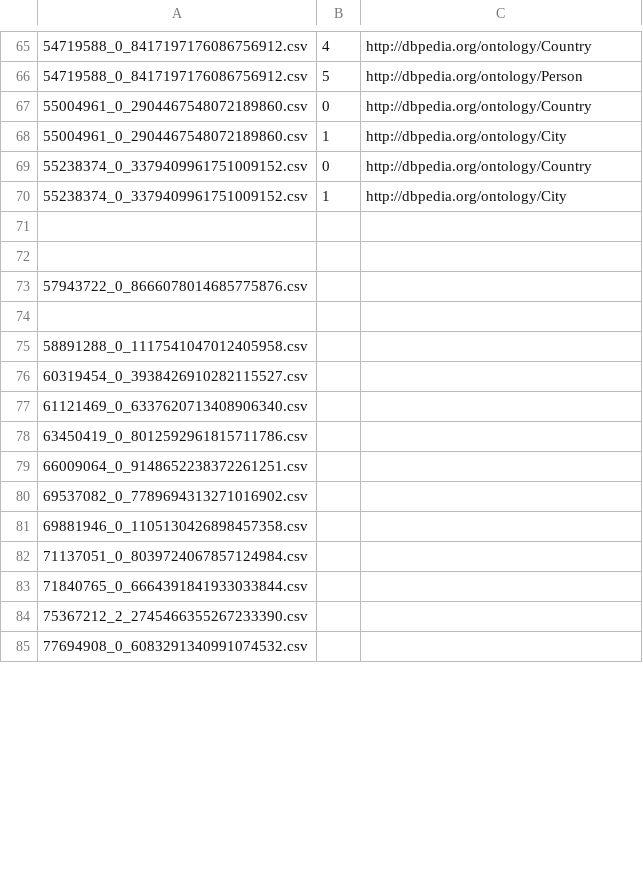
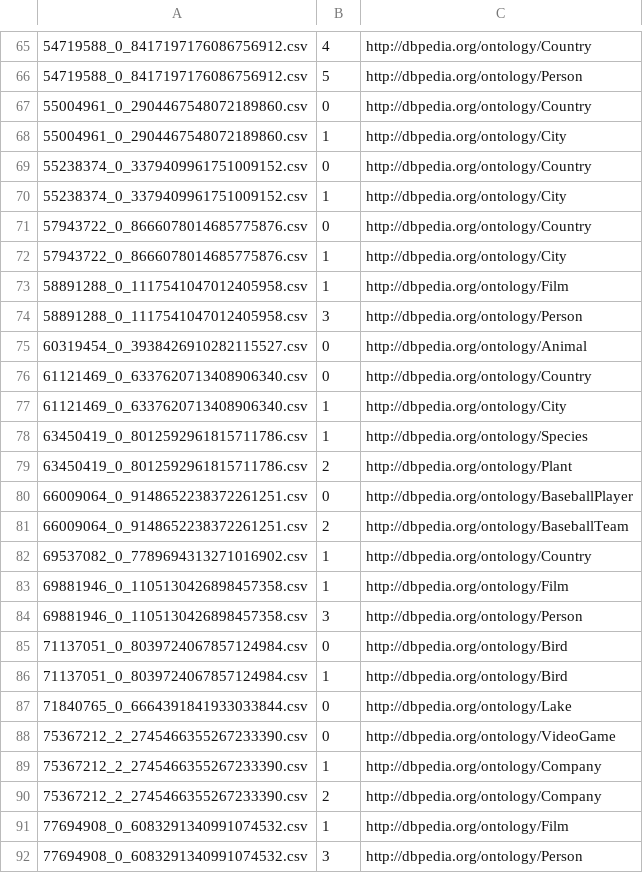
Before and after one commit to oeg-upm/tada-entity, a CSV file: experiments/iswc_challenge/goldstandard.csv, drawn as a sheet; only a part is shown, gaps mark what is left out; the diff covers the shown part only.

Commit message:
complete the gold standard

```diff
--- a/experiments/iswc_challenge/goldstandard.csv
+++ b/experiments/iswc_challenge/goldstandard.csv
@@ -70,16 +70,23 @@
 55238374_0_3379409961751009152.csv,1,"http://dbpedia.org/ontology/City"
-
-
-57943722_0_8666078014685775876.csv
-
-58891288_0_1117541047012405958.csv
-60319454_0_3938426910282115527.csv
-61121469_0_6337620713408906340.csv
-63450419_0_8012592961815711786.csv
-66009064_0_9148652238372261251.csv
-69537082_0_7789694313271016902.csv
-69881946_0_1105130426898457358.csv
-71137051_0_8039724067857124984.csv
-71840765_0_6664391841933033844.csv
-75367212_2_2745466355267233390.csv
-77694908_0_6083291340991074532.csv
+57943722_0_8666078014685775876.csv,0,"http://dbpedia.org/ontology/Country"
+57943722_0_8666078014685775876.csv,1,"http://dbpedia.org/ontology/City"
+58891288_0_1117541047012405958.csv,1,"http://dbpedia.org/ontology/Film"
+58891288_0_1117541047012405958.csv,3,"http://dbpedia.org/ontology/Person"
+60319454_0_3938426910282115527.csv,0,"http://dbpedia.org/ontology/Animal"
+61121469_0_6337620713408906340.csv,0,"http://dbpedia.org/ontology/Country"
+61121469_0_6337620713408906340.csv,1,"http://dbpedia.org/ontology/City"
+63450419_0_8012592961815711786.csv,1,"http://dbpedia.org/ontology/Species"
+63450419_0_8012592961815711786.csv,2,"http://dbpedia.org/ontology/Plant"
+66009064_0_9148652238372261251.csv,0,"http://dbpedia.org/ontology/BaseballPlayer"
+66009064_0_9148652238372261251.csv,2,"http://dbpedia.org/ontology/BaseballTeam"
+69537082_0_7789694313271016902.csv,1,"http://dbpedia.org/ontology/Country"
+69881946_0_1105130426898457358.csv,1,"http://dbpedia.org/ontology/Film"
+69881946_0_1105130426898457358.csv,3,"http://dbpedia.org/ontology/Person"
+71137051_0_8039724067857124984.csv,0,"http://dbpedia.org/ontology/Bird"
+71137051_0_8039724067857124984.csv,1,"http://dbpedia.org/ontology/Bird"
+71840765_0_6664391841933033844.csv,0,"http://dbpedia.org/ontology/Lake"
+75367212_2_2745466355267233390.csv,0,"http://dbpedia.org/ontology/VideoGame"
+75367212_2_2745466355267233390.csv,1,"http://dbpedia.org/ontology/Company"
+75367212_2_2745466355267233390.csv,2,"http://dbpedia.org/ontology/Company"
+77694908_0_6083291340991074532.csv,1,"http://dbpedia.org/ontology/Film"
+77694908_0_6083291340991074532.csv,3,"http://dbpedia.org/ontology/Person"
```
Also changed, not shown: 5 added rows and 24 edited cells elsewhere in this file.
